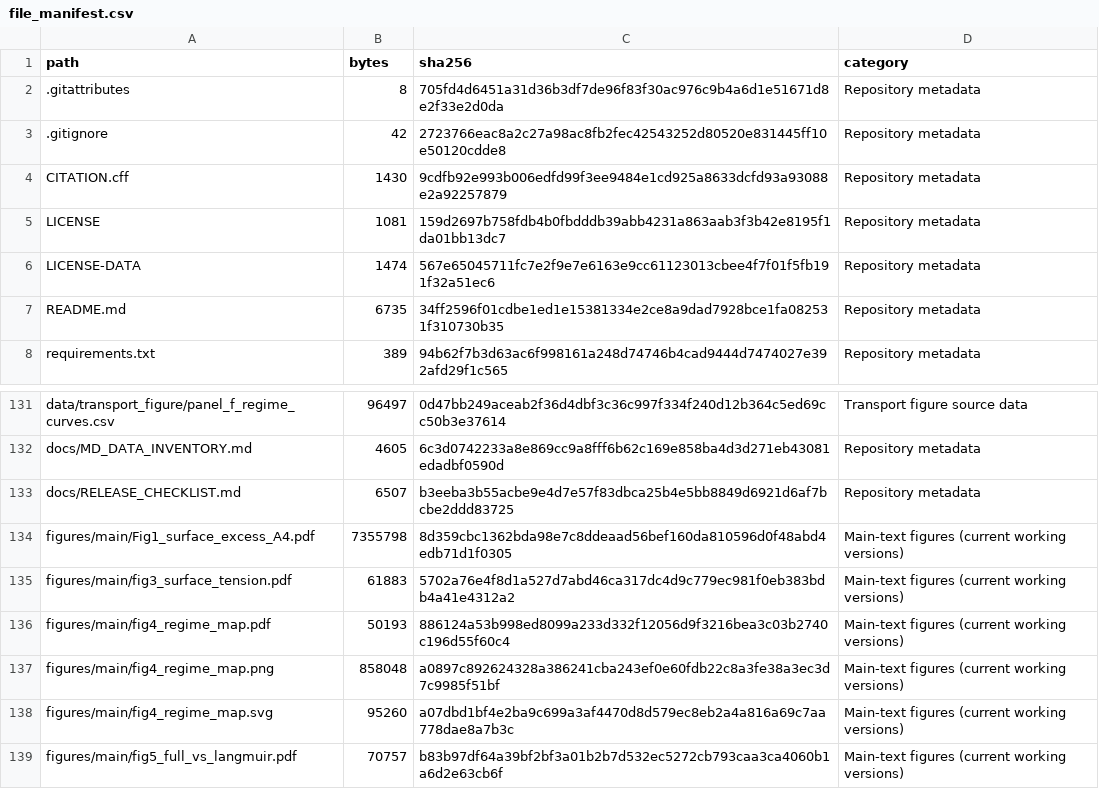
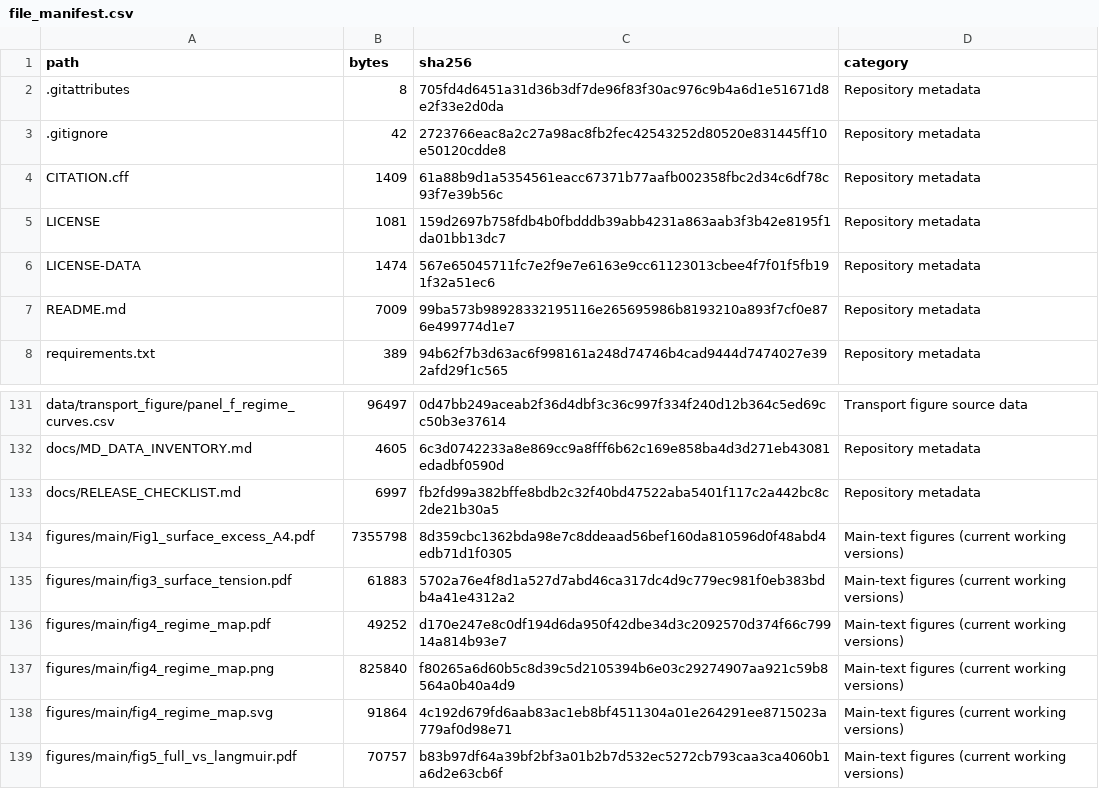
Before and after one commit to wenqianzhang95/pfas-air-water-adsorption, a CSV file: file_manifest.csv, drawn as a sheet; only a part is shown, gaps mark what is left out.

```diff
--- a/file_manifest.csv
+++ b/file_manifest.csv
@@ -3,6 +3,6 @@ path,bytes,sha256,category
 .gitignore,42,2723766eac8a2c27a98ac8fb2fec42543252d80520e831445ff10e50120cdde8,Repository metadata
-CITATION.cff,1430,9cdfb92e993b006edfd99f3ee9484e1cd925a8633dcfd93a93088e2a92257879,Repository metadata
+CITATION.cff,1409,61a88b9d1a5354561eacc67371b77aafb002358fbc2d34c6df78c93f7e39b56c,Repository metadata
 LICENSE,1081,159d2697b758fdb4b0fbdddb39abb4231a863aab3f3b42e8195f1da01bb13dc7,Repository metadata
 LICENSE-DATA,1474,567e65045711fc7e2f9e7e6163e9cc61123013cbee4f7f01f5fb191f32a51ec6,Repository metadata
-README.md,6735,34ff2596f01cdbe1ed1e15381334e2ce8a9dad7928bce1fa082531f310730b35,Repository metadata
+README.md,7009,99ba573b98928332195116e265695986b8193210a893f7cf0e876e499774d1e7,Repository metadata
 requirements.txt,389,94b62f7b3d63ac6f998161a248d74746b4cad9444d7474027e392afd29f1c565,Repository metadata
@@ -132,8 +132,8 @@ data/transport_figure/panel_f_regime_curves.csv,96497,0d47bb249aceab2f36d4dbf3c3
 docs/MD_DATA_INVENTORY.md,4605,6c3d0742233a8e869cc9a8fff6b62c169e858ba4d3d271eb43081edadbf0590d,Repository metadata
-docs/RELEASE_CHECKLIST.md,6507,b3eeba3b55acbe9e4d7e57f83dbca25b4e5bb8849d6921d6af7bcbe2ddd83725,Repository metadata
+docs/RELEASE_CHECKLIST.md,6997,fb2fd99a382bffe8bdb2c32f40bd47522aba5401f117c2a442bc8c2de21b30a5,Repository metadata
 figures/main/Fig1_surface_excess_A4.pdf,7355798,8d359cbc1362bda98e7c8ddeaad56bef160da810596d0f48abd4edb71d1f0305,Main-text figures (current working versions)
 figures/main/fig3_surface_tension.pdf,61883,5702a76e4f8d1a527d7abd46ca317dc4d9c779ec981f0eb383bdb4a41e4312a2,Main-text figures (current working versions)
-figures/main/fig4_regime_map.pdf,50193,886124a53b998ed8099a233d332f12056d9f3216bea3c03b2740c196d55f60c4,Main-text figures (current working versions)
-figures/main/fig4_regime_map.png,858048,a0897c892624328a386241cba243ef0e60fdb22c8a3fe38a3ec3d7c9985f51bf,Main-text figures (current working versions)
-figures/main/fig4_regime_map.svg,95260,a07dbd1bf4e2ba9c699a3af4470d8d579ec8eb2a4a816a69c7aa778dae8a7b3c,Main-text figures (current working versions)
+figures/main/fig4_regime_map.pdf,49252,d170e247e8c0df194d6da950f42dbe34d3c2092570d374f66c79914a814b93e7,Main-text figures (current working versions)
+figures/main/fig4_regime_map.png,825840,f80265a6d60b5c8d39c5d2105394b6e03c29274907aa921c59b8564a0b40a4d9,Main-text figures (current working versions)
+figures/main/fig4_regime_map.svg,91864,4c192d679fd6aab83ac1eb8bf4511304a01e264291ee8715023a779af0d98e71,Main-text figures (current working versions)
 figures/main/fig5_full_vs_langmuir.pdf,70757,b83b97df64a39bf2bf3a01b2b7d532ec5272cb793caa3ca4060b1a6d2e63cb6f,Main-text figures (current working versions)
```
Also changed, not shown: 6 other files.
